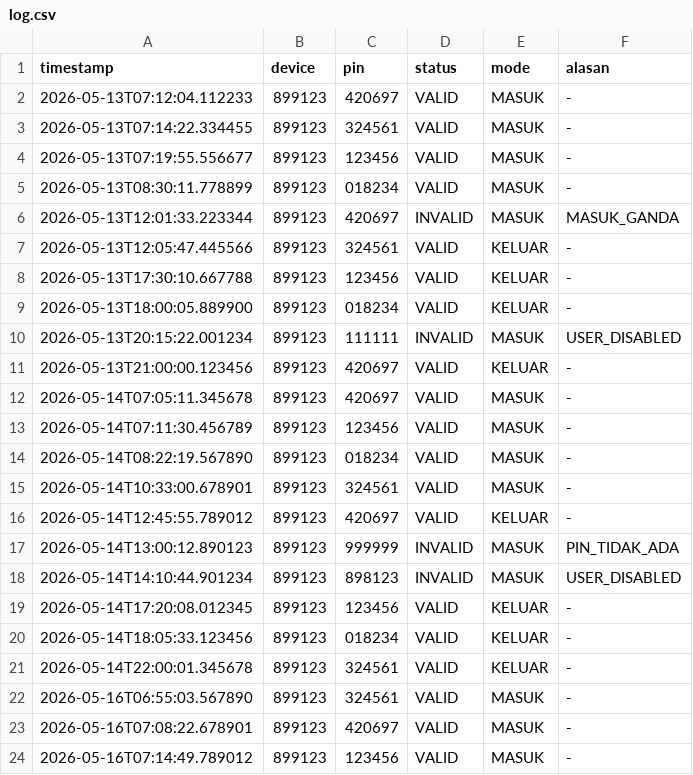
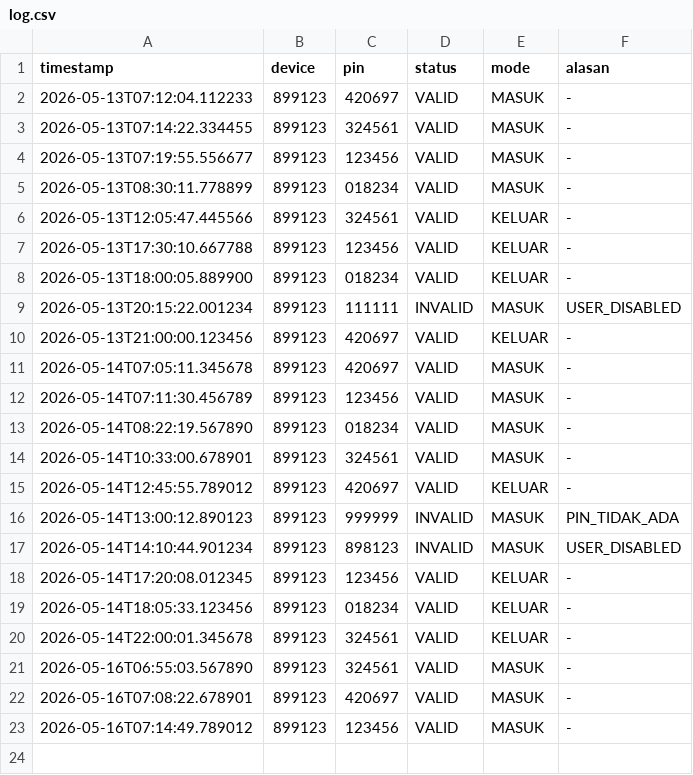
Before and after one commit to EnnEffDee/Tugas-Besar-PRD-25-Kel-8, a CSV file: log.csv, drawn as a sheet; the diff names each change by its address in the sheet, - before the commit and + after, or states it on an @@ line.

```diff
--- a/log.csv
+++ b/log.csv
-row 6: 2026-05-13T12:01:33.223344 | 899123 | 420697 | INVALID | MASUK | MASUK_GANDA
```
Also changed, not shown: 3 other files.
